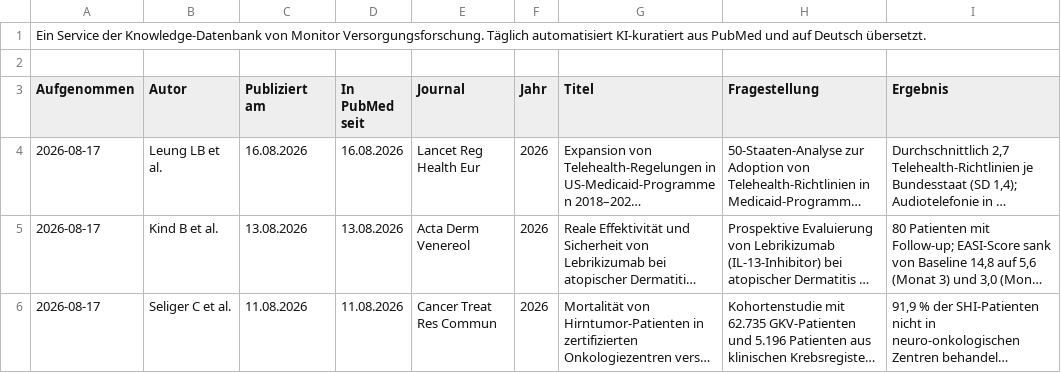
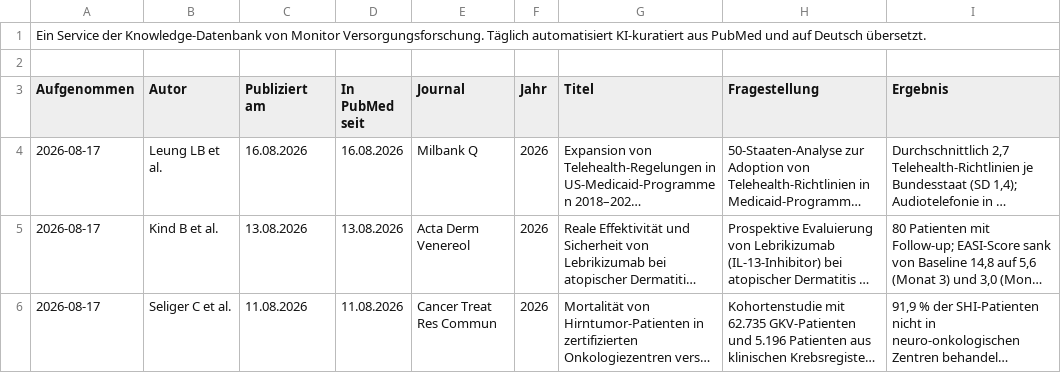
Before and after one commit to mvf-portal/versorgungsforschung-portal, a CSV file: download/studien-aktuell.csv, drawn as a sheet; only a part is shown; long unchanged cells end in …; the diff names each change by its address in the sheet, - before the commit and + after, or states it on an @@ line.

```diff
--- a/download/studien-aktuell.csv
+++ b/download/studien-aktuell.csv
-E4 (Journal): Lancet Reg Health Eur
+E4 (Journal): Milbank Q
```
Also changed, not shown: download/studien-archiv.csv, 6 other files.
